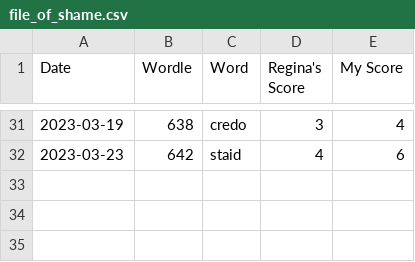
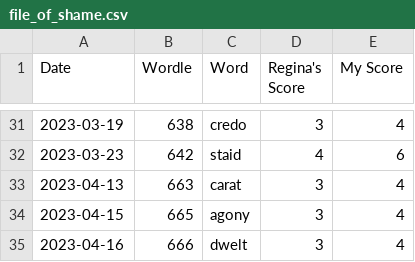
Before and after one commit to madisoncagle/Wordle, a CSV file: Wordle/data/file_of_shame.csv, drawn as a sheet; only a part is shown, gaps mark what is left out.

```diff
--- a/Wordle/data/file_of_shame.csv
+++ b/Wordle/data/file_of_shame.csv
@@ -32 +32,4 @@
 2023-03-23,642,staid,4,6
+2023-04-13,663,carat,3,4
+2023-04-15,665,agony,3,4
+2023-04-16,666,dwelt,3,4
```
Also changed, not shown: Wordle/data/scores.csv, 1 other file.
